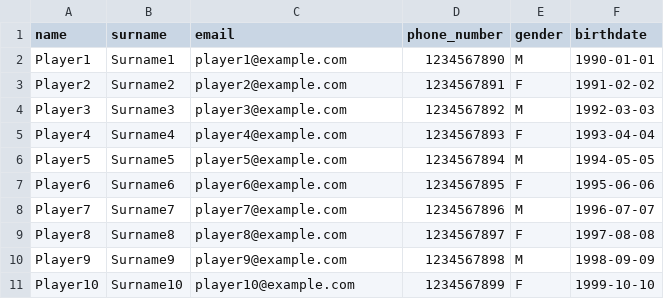
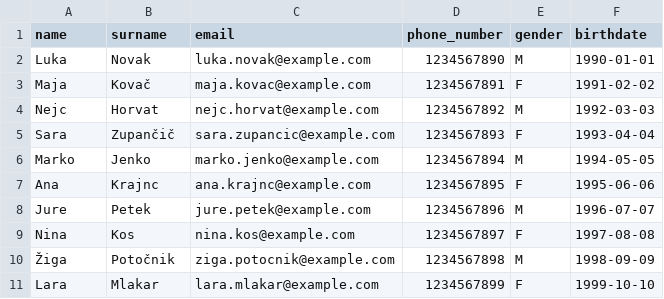
Before and after one commit to saraveber/django_react, a CSV file: backend/api/initial_players.csv, drawn as a sheet.

Commit message:
refactor: Bulk create players and create user for each player
The code changes in the `apps.py` file add a new signal receiver function `load_initial_player_data` that is triggered after migrations are applied. This function bulk creates player objects using data from the `initial_players.csv` file. After creating the players, a user is manually created for each player to ensure that the `post_save` signal is triggered. This change improves the efficiency of creating players and ensures that the necessary user objects are created.

```diff
--- a/backend/api/initial_players.csv
+++ b/backend/api/initial_players.csv
@@ -1,11 +1,11 @@
 name,surname,email,phone_number,gender,birthdate
-Player1,Surname1,player1@example.com,1234567890,M,1990-01-01
-Player2,Surname2,player2@example.com,1234567891,F,1991-02-02
-Player3,Surname3,player3@example.com,1234567892,M,1992-03-03
-Player4,Surname4,player4@example.com,1234567893,F,1993-04-04
-Player5,Surname5,player5@example.com,1234567894,M,1994-05-05
-Player6,Surname6,player6@example.com,1234567895,F,1995-06-06
-Player7,Surname7,player7@example.com,1234567896,M,1996-07-07
-Player8,Surname8,player8@example.com,1234567897,F,1997-08-08
-Player9,Surname9,player9@example.com,1234567898,M,1998-09-09
-Player10,Surname10,player10@example.com,1234567899,F,1999-10-10
+Luka,Novak,luka.novak@example.com,1234567890,M,1990-01-01
+Maja,Kovač,maja.kovac@example.com,1234567891,F,1991-02-02
+Nejc,Horvat,nejc.horvat@example.com,1234567892,M,1992-03-03
+Sara,Zupančič,sara.zupancic@example.com,1234567893,F,1993-04-04
+Marko,Jenko,marko.jenko@example.com,1234567894,M,1994-05-05
+Ana,Krajnc,ana.krajnc@example.com,1234567895,F,1995-06-06
+Jure,Petek,jure.petek@example.com,1234567896,M,1996-07-07
+Nina,Kos,nina.kos@example.com,1234567897,F,1997-08-08
+Žiga,Potočnik,ziga.potocnik@example.com,1234567898,M,1998-09-09
+Lara,Mlakar,lara.mlakar@example.com,1234567899,F,1999-10-10
```
Also changed, not shown: 2 other files.
